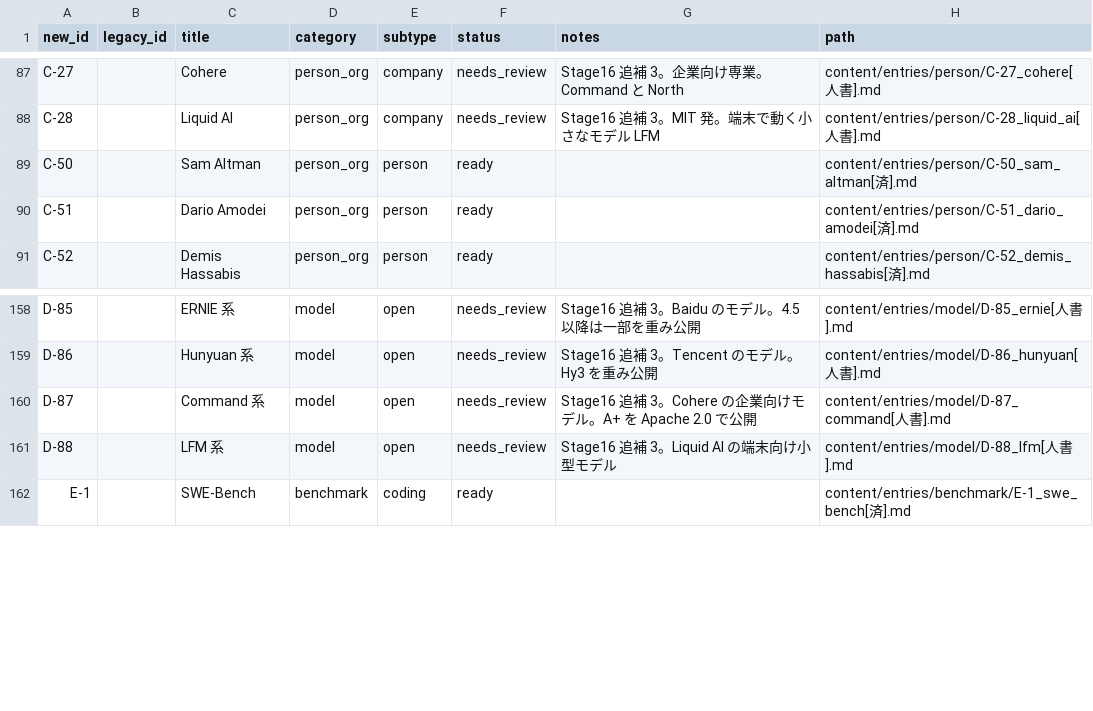
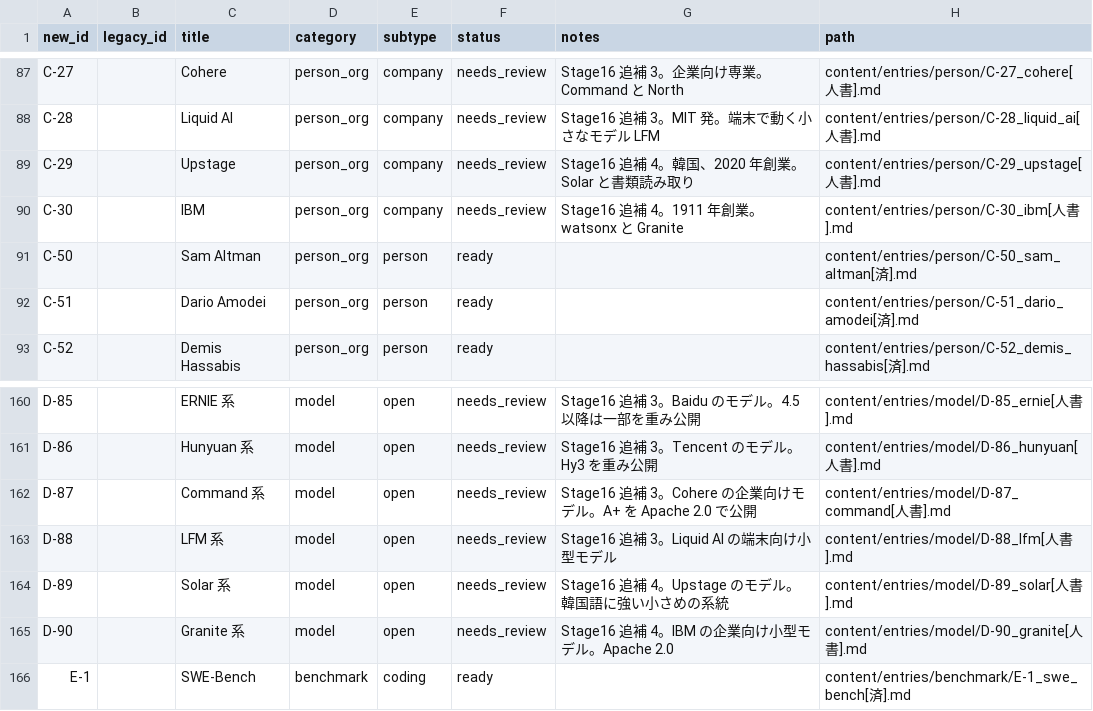
Before and after one commit to Taguchi-1989/VibeCodingDictionary, a CSV file: ledgers/entries.csv, drawn as a sheet; only a part is shown, gaps mark what is left out.

```diff
--- a/ledgers/entries.csv
+++ b/ledgers/entries.csv
@@ -88,2 +88,4 @@ C-27,,Cohere,person_org,company,needs_review,Stage16 追補 3。企業向け専
 C-28,,Liquid AI,person_org,company,needs_review,Stage16 追補 3。MIT 発。端末で動く小さなモデル LFM,content/entries/person/C-28_liquid_ai[人書].md
+C-29,,Upstage,person_org,company,needs_review,Stage16 追補 4。韓国、2020 年創業。Solar と書類読み取り,content/entries/person/C-29_upstage[人書].md
+C-30,,IBM,person_org,company,needs_review,Stage16 追補 4。1911 年創業。watsonx と Granite,content/entries/person/C-30_ibm[人書].md
 C-50,,Sam Altman,person_org,person,ready,,content/entries/person/C-50_sam_altman[済].md
@@ -161,2 +163,4 @@ D-87,,Command 系,model,open,needs_review,Stage16 追補 3。Cohere の企業向
 D-88,,LFM 系,model,open,needs_review,Stage16 追補 3。Liquid AI の端末向け小型モデル,content/entries/model/D-88_lfm[人書].md
+D-89,,Solar 系,model,open,needs_review,Stage16 追補 4。Upstage のモデル。韓国語に強い小さめの系統,content/entries/model/D-89_solar[人書].md
+D-90,,Granite 系,model,open,needs_review,Stage16 追補 4。IBM の企業向け小型モデル。Apache 2.0,content/entries/model/D-90_granite[人書].md
 E-1,,SWE-Bench,benchmark,coding,ready,,content/entries/benchmark/E-1_swe_bench[済].md
```
Also changed, not shown: 13 other files.
